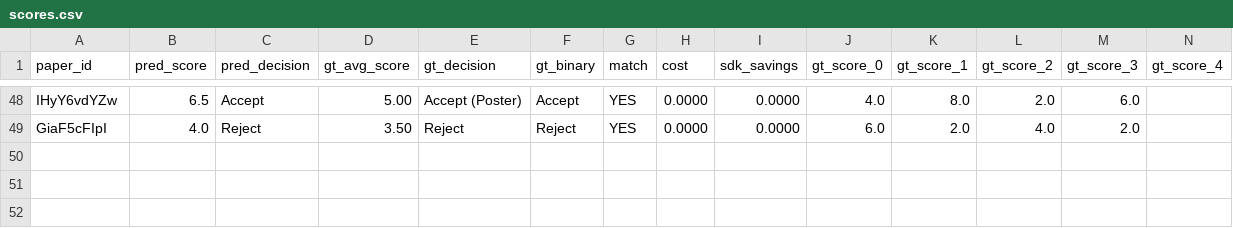
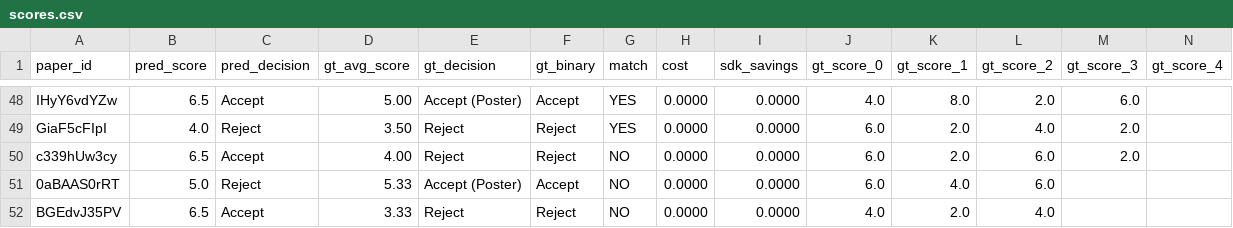
Before and after one commit to weathon/split_review_2, a CSV file: results/2026_sonnet_no_supportive/scores.csv, drawn as a sheet; only a part is shown, gaps mark what is left out; rows hold the shown columns only; the diff names each change by its address in the sheet, - before the commit and + after, or states it on an @@ line.

```diff
--- a/results/2026_sonnet_no_supportive/scores.csv
+++ b/results/2026_sonnet_no_supportive/scores.csv
+row 50: c339hUw3cy | 6.5 | Accept | 4.00 | Reject | Reject | NO | 0.0000 | 0.0000 | 6.0 | 2.0 | 6.0 | 2.0
+row 51: 0aBAAS0rRT | 5.0 | Reject | 5.33 | Accept (Poster) | Accept | NO | 0.0000 | 0.0000 | 6.0 | 4.0 | 6.0
+row 52: BGEdvJ35PV | 6.5 | Accept | 3.33 | Reject | Reject | NO | 0.0000 | 0.0000 | 4.0 | 2.0 | 4.0
```
Also changed, not shown: 4 other files.
